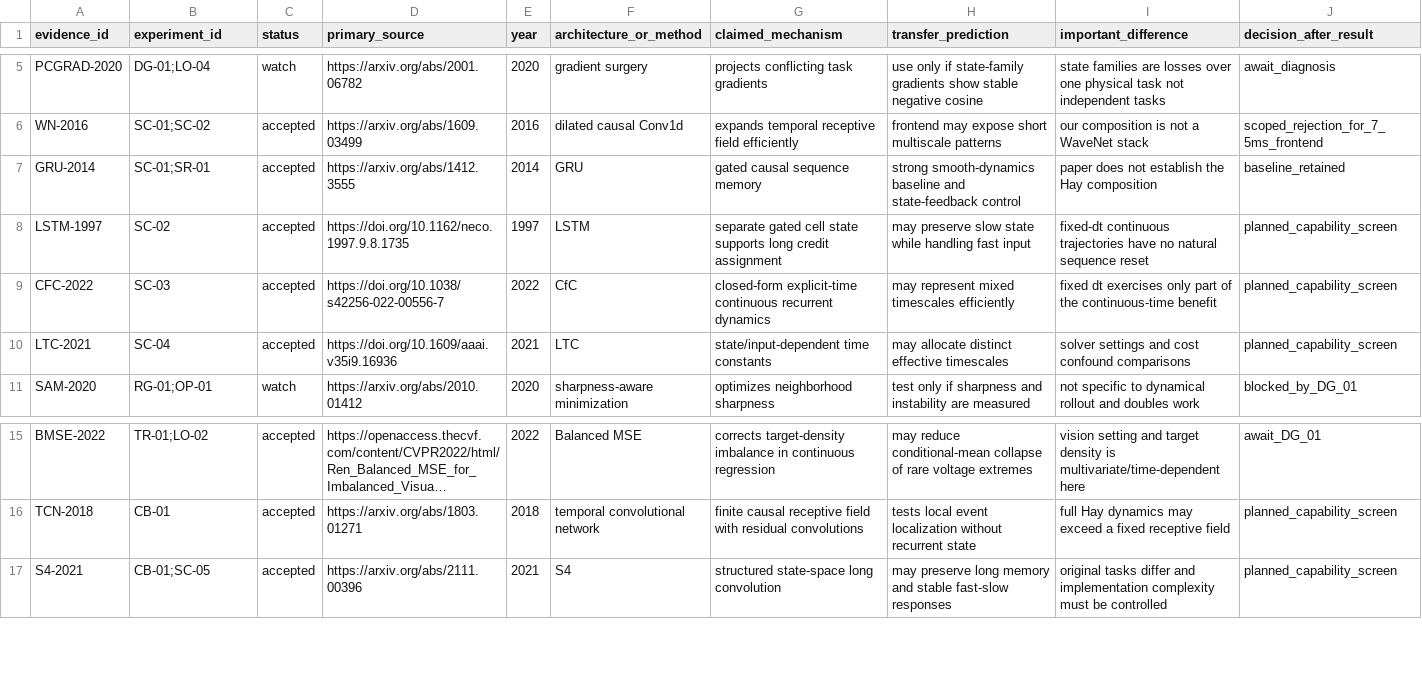
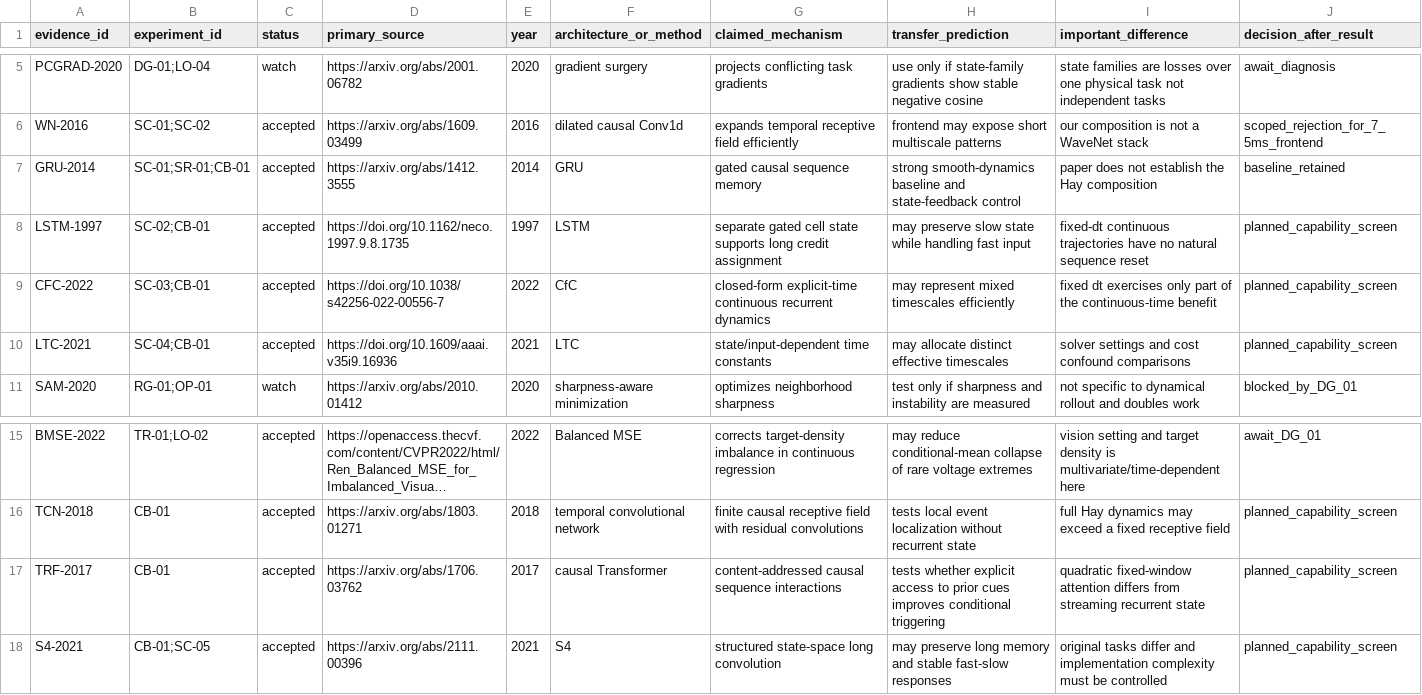
Before and after one commit to Zagred47/LearningSingleCompartiment, a CSV file: research/literature_evidence.csv, drawn as a sheet; only a part is shown, gaps mark what is left out; long unchanged cells end in …; the diff names each change by its address in the sheet, - before the commit and + after, or states it on an @@ line.

Commit message:
Record SR-01 and add fast-slow capability screen

```diff
--- a/research/literature_evidence.csv
+++ b/research/literature_evidence.csv
-B7 (experiment_id): SC-01;SR-01
+B7 (experiment_id): SC-01;SR-01;CB-01
-B8 (experiment_id): SC-02
+B8 (experiment_id): SC-02;CB-01
-B9 (experiment_id): SC-03
+B9 (experiment_id): SC-03;CB-01
-B10 (experiment_id): SC-04
+B10 (experiment_id): SC-04;CB-01
+row 17: TRF-2017 | CB-01 | accepted | https://arxiv.org/abs/1706.03762 | 2017 | causal Transformer | content-addressed causal sequence interactions | tests whether explicit access to prior cues improves conditional triggering | quadratic fixed-window attention differs from streaming recurrent state | planned_capability_screen
```
Also changed, not shown: research/experiment_registry.csv, 15 other files.
